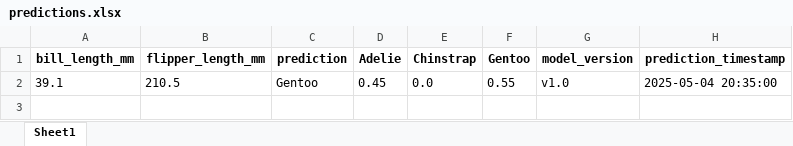
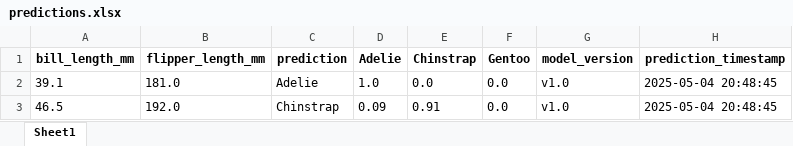
Before and after one commit to Slimcent/Penguis_Classifier, an Excel workbook: Github_Prediction_Storage/predictions.xlsx, sheet Sheet1, drawn as a sheet; values as stored, in another font and other column widths than the file's, no borders; the diff names each change by its address in the sheet, - before the commit and + after, or states it on an @@ line.

Commit message:
Update prediction file: Github_Prediction_Storage/predictions.xlsx

```diff
--- a/Github_Prediction_Storage/predictions.xlsx (sheet Sheet1)
+++ b/Github_Prediction_Storage/predictions.xlsx (sheet Sheet1)
-B2 (flipper_length_mm): 210.5
+B2 (flipper_length_mm): 181.0
-C2 (prediction): Gentoo
+C2 (prediction): Adelie
-D2 (Adelie): 0.45
+D2 (Adelie): 1.0
-F2 (Gentoo): 0.55
+F2 (Gentoo): 0.0
-H2 (prediction_timestamp): 2025-05-04 20:35:00
+H2 (prediction_timestamp): 2025-05-04 20:48:45
+row 3: 46.5 | 192.0 | Chinstrap | 0.09 | 0.91 | 0.0 | v1.0 | 2025-05-04 20:48:45
```
